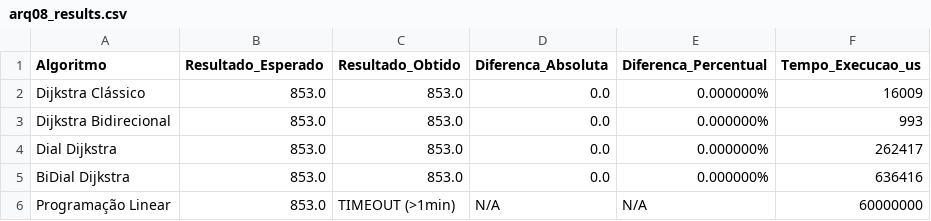
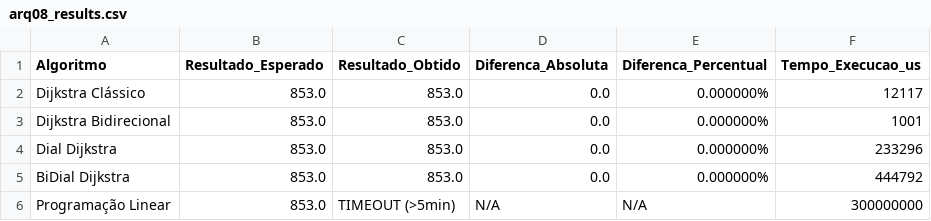
Before and after one commit to Giovanipt2/mc558_2s2025_ra215041, a CSV file: results/arq08/arq08_results.csv, drawn as a sheet.

```diff
--- a/results/arq08/arq08_results.csv
+++ b/results/arq08/arq08_results.csv
@@ -1,6 +1,6 @@
 Algoritmo,Resultado_Esperado,Resultado_Obtido,Diferenca_Absoluta,Diferenca_Percentual,Tempo_Execucao_us
-Dijkstra Clássico,853.0,853.0,0.0,0.000000%,16009
-Dijkstra Bidirecional,853.0,853.0,0.0,0.000000%,993
-Dial Dijkstra,853.0,853.0,0.0,0.000000%,262417
-BiDial Dijkstra,853.0,853.0,0.0,0.000000%,636416
-Programação Linear,853.0,TIMEOUT (>1min),N/A,N/A,60000000
+Dijkstra Clássico,853.0,853.0,0.0,0.000000%,12117
+Dijkstra Bidirecional,853.0,853.0,0.0,0.000000%,1001
+Dial Dijkstra,853.0,853.0,0.0,0.000000%,233296
+BiDial Dijkstra,853.0,853.0,0.0,0.000000%,444792
+Programação Linear,853.0,TIMEOUT (>5min),N/A,N/A,300000000
```
Also changed, not shown: results/arq01/arq01_results.csv, results/arq02/arq02_results.csv, 8 other files.
